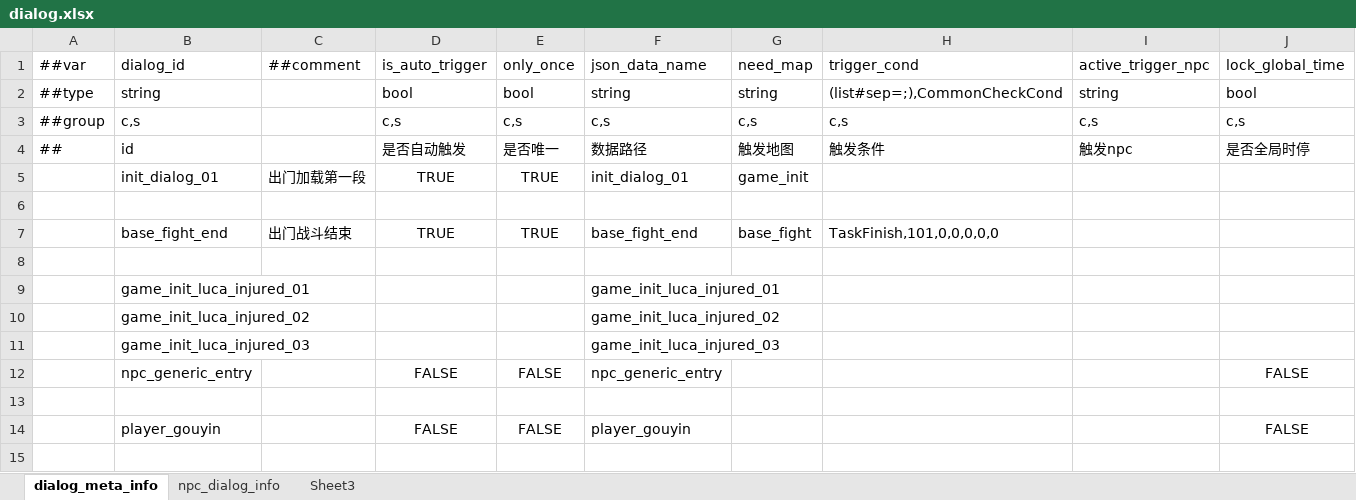
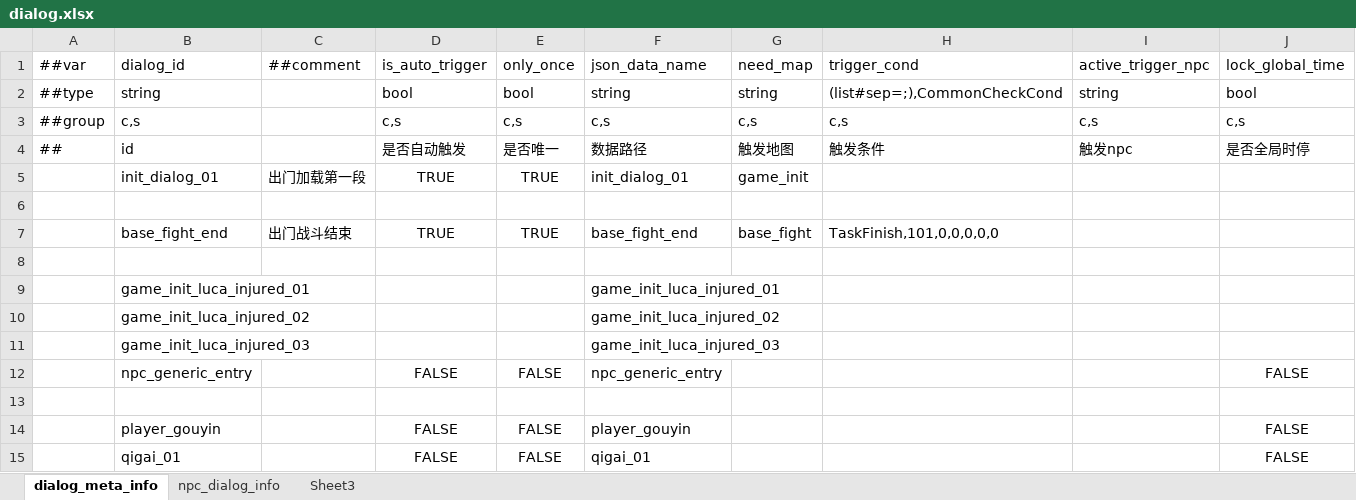
Before and after one commit to nmbswls/FkSucProj, an Excel workbook: Config/Datas/dialog.xlsx, sheet dialog_meta_info, drawn as a sheet; only a part is shown; values as stored, in another font and other column widths than the file's, no borders; rows hold the shown columns only; the diff names each change by its address in the sheet, - before the commit and + after, or states it on an @@ line.

```diff
--- a/Config/Datas/dialog.xlsx (sheet dialog_meta_info)
+++ b/Config/Datas/dialog.xlsx (sheet dialog_meta_info)
+row 15:  | qigai_01 |  | FALSE | FALSE | qigai_01 |  |  |  | FALSE
```
Also changed, not shown: 26 other files.
